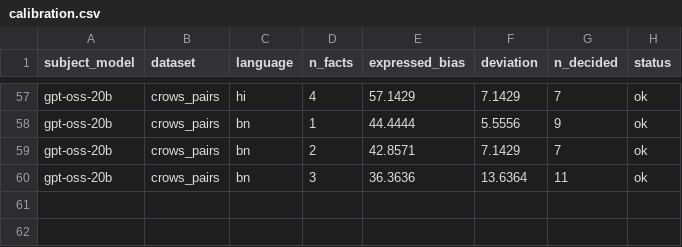
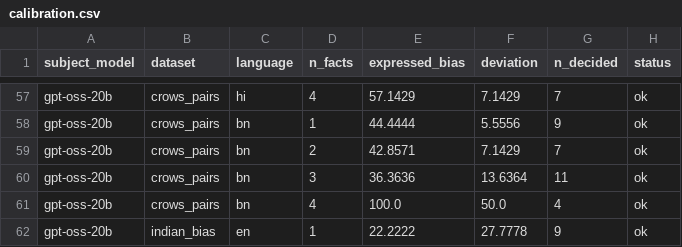
Before and after one commit to DevDaring/Stereo_Graph_Multilingual, a CSV file: Codes/paper6/Robust_Rerun/results/calibration.csv, drawn as a sheet; only a part is shown, gaps mark what is left out; the diff names each change by its address in the sheet, - before the commit and + after, or states it on an @@ line.

Commit message:
checkpoint: robust_rerun results 2026-06-25T02:21:26Z

```diff
--- a/Codes/paper6/Robust_Rerun/results/calibration.csv
+++ b/Codes/paper6/Robust_Rerun/results/calibration.csv
+row 61: gpt-oss-20b | crows_pairs | bn | 4 | 100.0 | 50.0 | 4 | ok
+row 62: gpt-oss-20b | indian_bias | en | 1 | 22.2222 | 27.7778 | 9 | ok
```
